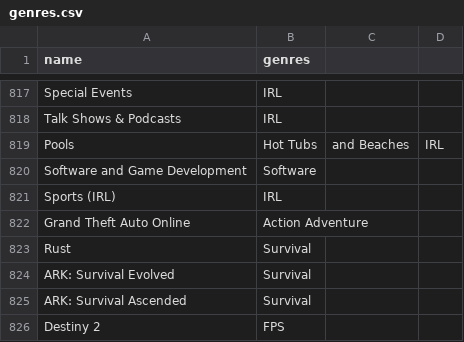
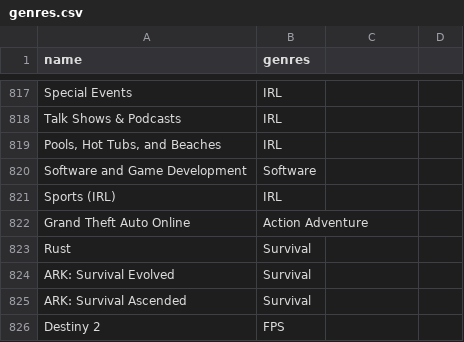
Before and after one commit to b2thejamin/StreamNiche, a CSV file: backend/genres.csv, drawn as a sheet; only a part is shown, gaps mark what is left out.

Commit message:
Fixed line 819 in genres.csv

```diff
--- a/backend/genres.csv
+++ b/backend/genres.csv
@@ -818,3 +818,3 @@ Special Events,IRL
 Talk Shows & Podcasts,IRL
-Pools, Hot Tubs, and Beaches,IRL
+"Pools, Hot Tubs, and Beaches",IRL
 Software and Game Development,Software
```
